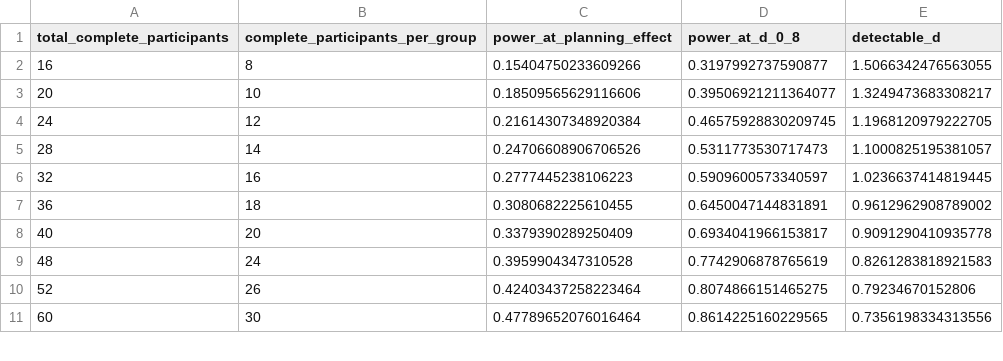
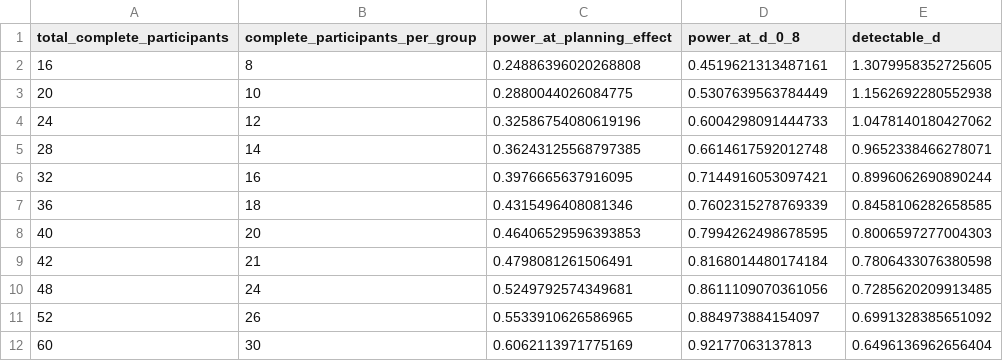
Before and after one commit to haydn-s/sourcing-data-project-2, a CSV file: results/power/sample_size_sensitivity.csv, drawn as a sheet; only a part is shown; the diff covers the shown part only.

```diff
--- a/results/power/sample_size_sensitivity.csv
+++ b/results/power/sample_size_sensitivity.csv
@@ -1,11 +1,12 @@
 total_complete_participants,complete_participants_per_group,power_at_planning_effect,power_at_d_0_8,detectable_d
-16,8,0.15404750233609266,0.3197992737590877,1.5066342476563055
-20,10,0.18509565629116606,0.39506921211364077,1.3249473683308217
-24,12,0.21614307348920384,0.46575928830209745,1.1968120979222705
-28,14,0.24706608906706526,0.5311773530717473,1.1000825195381057
-32,16,0.2777445238106223,0.5909600573340597,1.0236637414819445
-36,18,0.3080682225610455,0.6450047144831891,0.9612962908789002
-40,20,0.3379390289250409,0.6934041966153817,0.9091290410935778
-48,24,0.3959904347310528,0.7742906878765619,0.8261283818921583
-52,26,0.42403437258223464,0.8074866151465275,0.79234670152806
-60,30,0.47789652076016464,0.8614225160229565,0.7356198334313556
+16,8,0.24886396020268808,0.4519621313487161,1.3079958352725605
+20,10,0.2880044026084775,0.5307639563784449,1.1562692280552938
+24,12,0.32586754080619196,0.6004298091444733,1.0478140180427062
+28,14,0.36243125568797385,0.6614617592012748,0.9652338466278071
+32,16,0.3976665637916095,0.7144916053097421,0.8996062690890244
+36,18,0.4315496408081346,0.7602315278769339,0.8458106282658585
+40,20,0.46406529596393853,0.7994262498678595,0.8006597277004303
+42,21,0.4798081261506491,0.8168014480174184,0.7806433076380598
+48,24,0.5249792574349681,0.8611109070361056,0.7285620209913485
+52,26,0.5533910626586965,0.884973884154097,0.6991328385651092
+60,30,0.6062113971775169,0.92177063137813,0.6496136962656404
```
Also changed, not shown: 1 added row and 9 edited cells elsewhere in this file, results/power/effect_size_sensitivity.csv, results/power/score_sd_sensitivity.csv, 7 other files.
